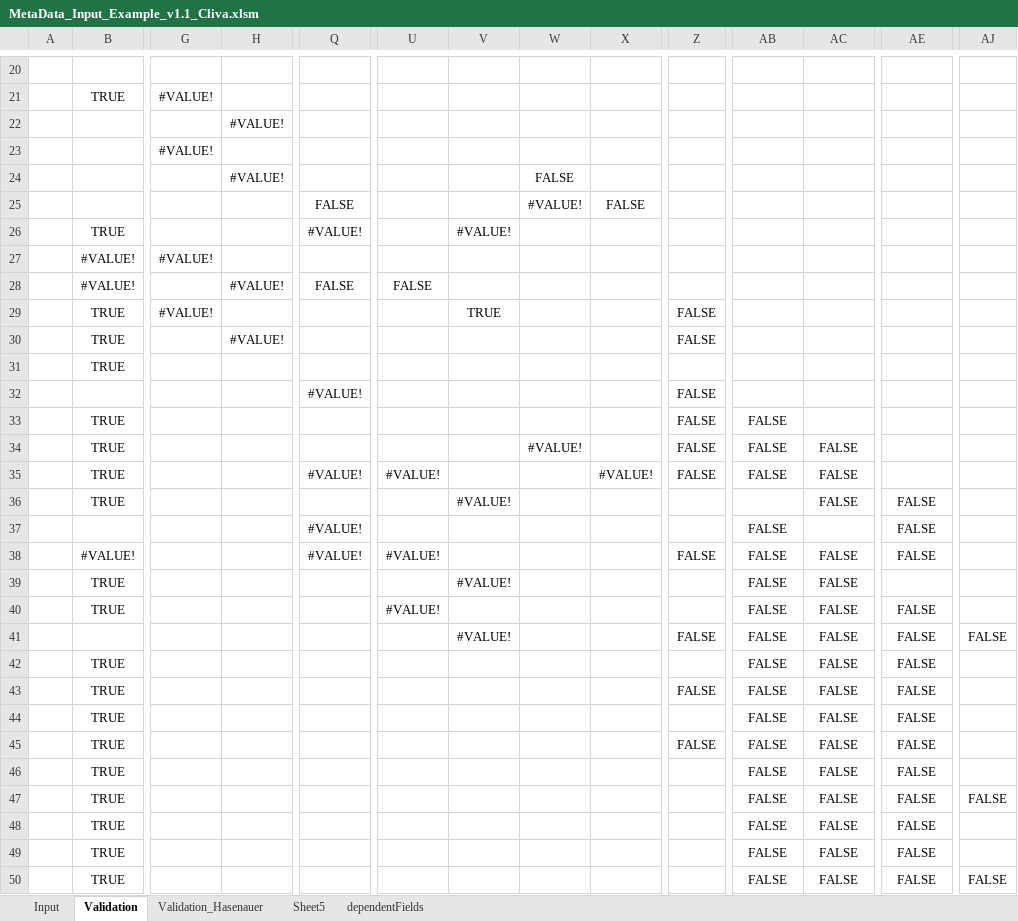
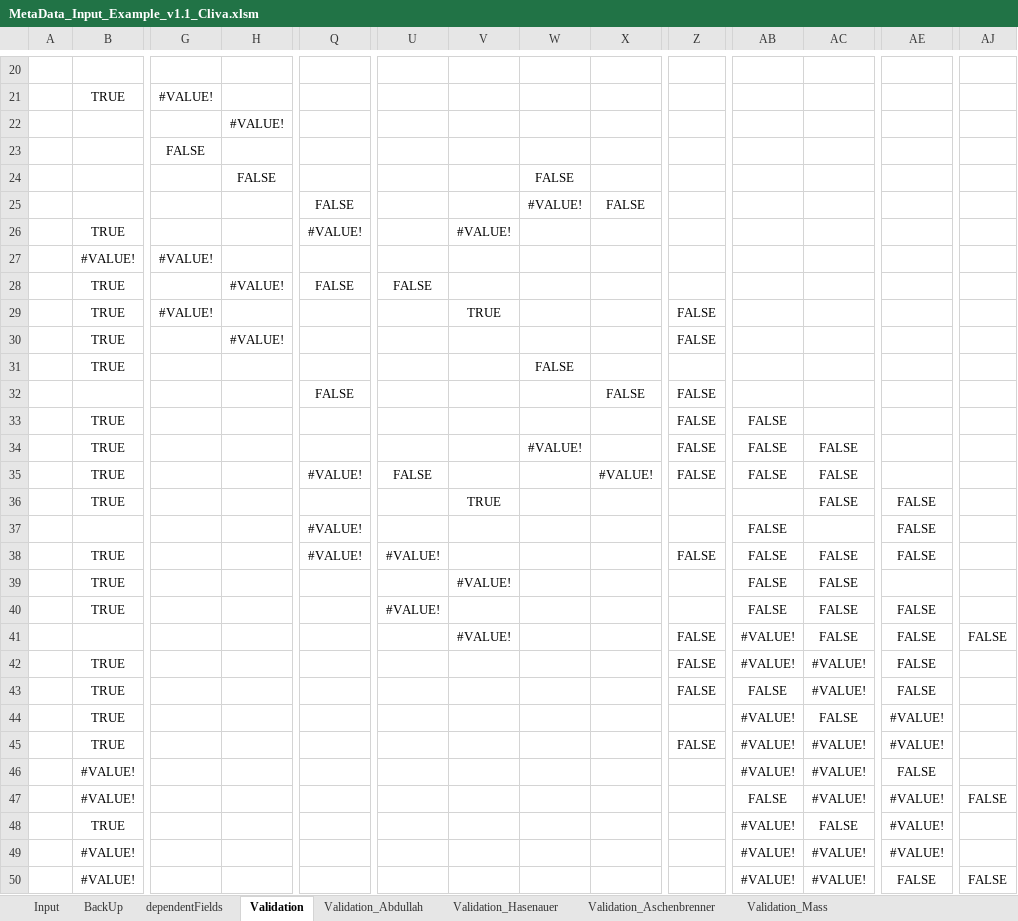
Before and after one commit to LeaSeep/MetaDataFormat, an Excel workbook: Input/ExcelBased/MetaData_Input_Example_v1.1_Cliva.xlsm, sheet Validation, drawn as a sheet; only a part is shown, gaps mark what is left out; values as stored, in another font and other column widths than the file's, no borders; removed rows and columns are numbered as before the commit, all else as after; rows hold the shown columns only; the diff covers the shown part only; the diff names each change by its address in the sheet, - before the commit and + after, or states it on an @@ line.

Commit message:
added catch if specific Validation - rudimentary tested

```diff
--- a/Input/ExcelBased/MetaData_Input_Example_v1.1_Cliva.xlsm (sheet Validation)
+++ b/Input/ExcelBased/MetaData_Input_Example_v1.1_Cliva.xlsm (sheet Validation)
-sheet tab: Sheet5
+sheet tab: BackUp
+sheet tab: Validation_Abdullah
+sheet tab: Validation_Aschenbrenner
+sheet tab: Validation_Mass
@@ sheet tab order changed: Input | BackUp | dependentFields | Validation | Validation_Abdullah | Validation_Hasenauer | Validation_Aschenbrenner | Validation_Mass @@
-G23: #VALUE!
+G23: FALSE
-H24: #VALUE!
+H24: FALSE
-B28: #VALUE!
+B28: TRUE
-W31: (empty)
+W31: FALSE
-Q32: #VALUE!
+Q32: FALSE
-X32: (empty)
+X32: FALSE
-U35: #VALUE!
+U35: FALSE
-V36: #VALUE!
+V36: TRUE
-B38: #VALUE!
+B38: TRUE
-AB41:AB42: FALSE
+AB41:AB42: #VALUE!
-Z42: (empty)
+Z42: FALSE
-AC42:AC43: FALSE
+AC42:AC43: #VALUE!
-AB44:AB45: FALSE
+AB44:AB45: #VALUE!
-AE44:AE45: FALSE
+AE44:AE45: #VALUE!
-AC45: FALSE
+AC45: #VALUE!
-row 46:  | TRUE |  |  |  |  |  |  |  |  | FALSE | FALSE | FALSE
-row 47:  | TRUE |  |  |  |  |  |  |  |  | FALSE | FALSE | FALSE | FALSE
+row 46:  | #VALUE! |  |  |  |  |  |  |  |  | #VALUE! | #VALUE! | FALSE
+row 47:  | #VALUE! |  |  |  |  |  |  |  |  | FALSE | #VALUE! | #VALUE! | FALSE
-AB48: FALSE
+AB48: #VALUE!
-AE48: FALSE
+AE48: #VALUE!
-row 49:  | TRUE |  |  |  |  |  |  |  |  | FALSE | FALSE | FALSE
+row 49:  | #VALUE! |  |  |  |  |  |  |  |  | #VALUE! | #VALUE! | #VALUE!
-B50: TRUE
+B50: #VALUE!
-AB50: FALSE
+AB50: #VALUE!
-AC50: FALSE
+AC50: #VALUE!
```
Also changed, not shown: 8 added rows, 1 removed row and 32 edited cells elsewhere in this sheet, sheet Validation_Hasenauer, sheet Input, formulas that keep their value, charts or pictures.
